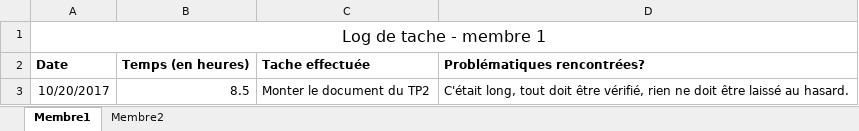
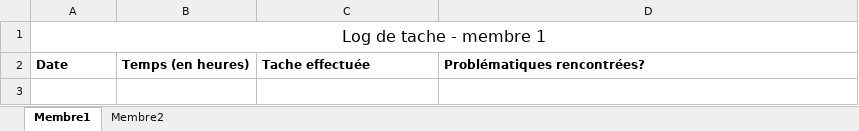
Before and after one commit to Simferoce/TP2, an Excel workbook: Log de tâche.xlsx, sheet Membre1, drawn as a sheet; values as stored, in another font and other column widths than the file's, no borders; the diff names each change by its address in the sheet, - before the commit and + after, or states it on an @@ line.

Commit message:
excel01

```diff
--- a/Log de tâche.xlsx (sheet Membre1)
+++ b/Log de tâche.xlsx (sheet Membre1)
-row 3: 10/20/2017 | 8.5 | Monter le document du TP2 | C'était long, tout doit être vérifié, rien ne doit être laissé au hasard.
```
Also changed, not shown: sheet Membre2, 1 other file.
